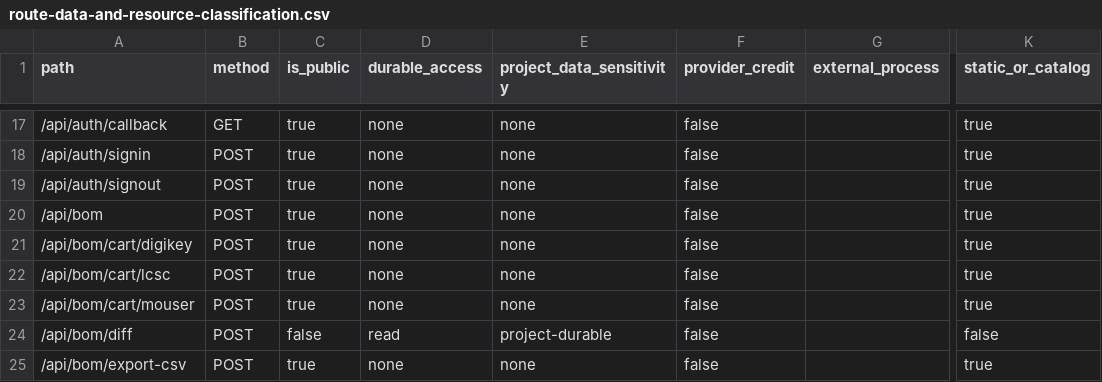
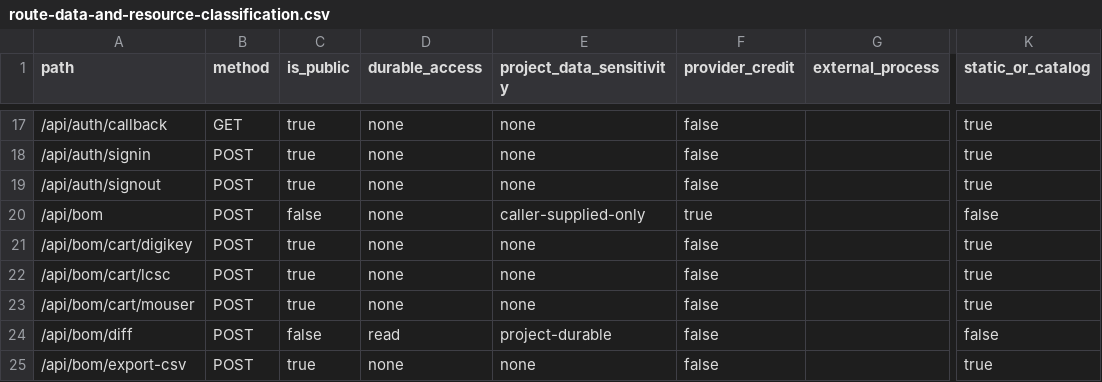
Before and after one commit to dantdani/sirkit-edit, a CSV file: artifacts/ai-control-plane-b16-0-2/route-data-and-resource-classification.csv, drawn as a sheet; only a part is shown, gaps mark what is left out; the diff names each change by its address in the sheet, - before the commit and + after, or states it on an @@ line.

```diff
--- a/artifacts/ai-control-plane-b16-0-2/route-data-and-resource-classification.csv
+++ b/artifacts/ai-control-plane-b16-0-2/route-data-and-resource-classification.csv
-C20 (is_public): true
+C20 (is_public): false
-E20 (project_data_sensitivity): none
+E20 (project_data_sensitivity): caller-supplied-only
-F20 (provider_credit): false
+F20 (provider_credit): true
-K20 (static_or_catalog): true
+K20 (static_or_catalog): false
```
Also changed, not shown: artifacts/ai-control-plane-b16-0-1/exact-route-authorization-policy.csv, artifacts/ai-control-plane-b16-0/auth-route-coverage.csv, 28 other files.
